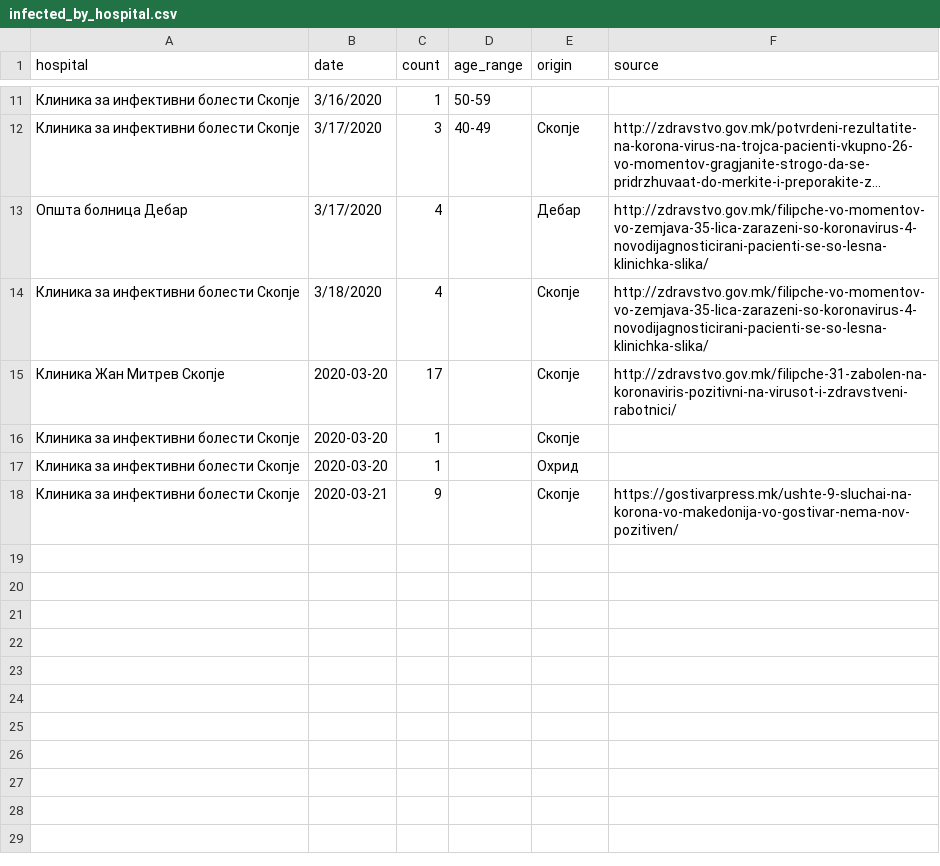
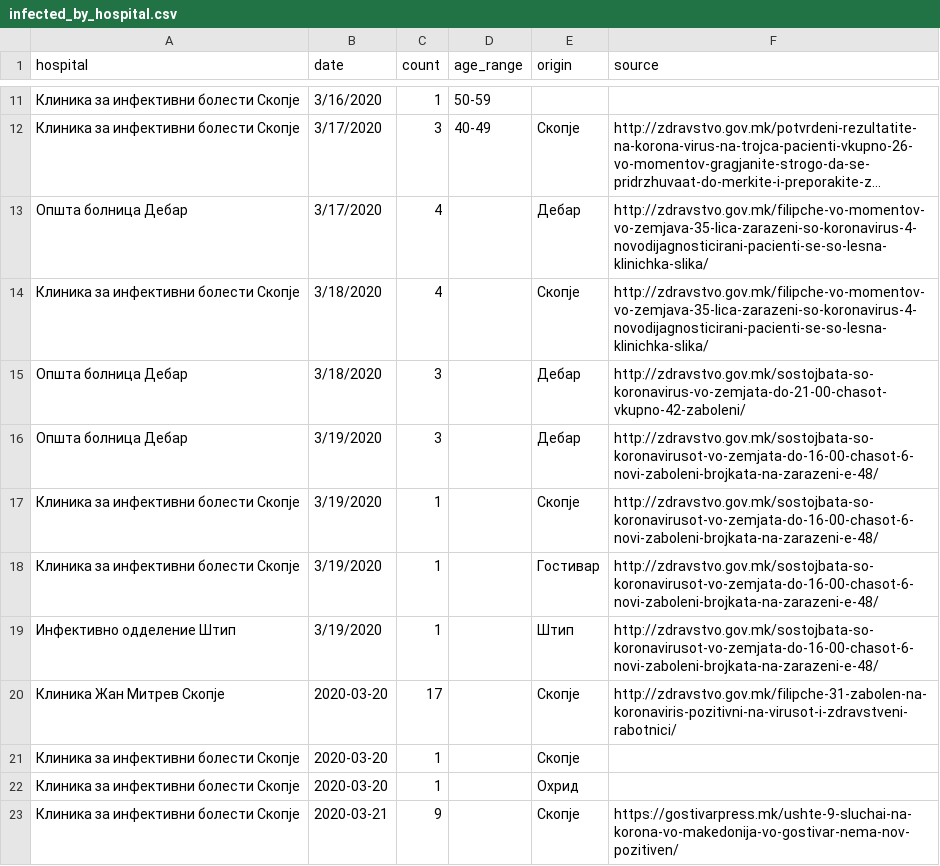
Before and after one commit to klupp/opendata, a CSV file: mk/covid19/datasets/infected_by_hospital.csv, drawn as a sheet; only a part is shown, gaps mark what is left out; long unchanged cells end in ….

Commit message:
update covid19 Sat 21 Mar 2020 08:00:22 PM CET

```diff
--- a/mk/covid19/datasets/infected_by_hospital.csv
+++ b/mk/covid19/datasets/infected_by_hospital.csv
@@ -14,2 +14,7 @@ hospital,date,count,age_range,origin,source
 Клиника за инфективни болести Скопје,3/18/2020,4,,Скопје,http://zdravstvo.gov.mk/filipche-vo-momentov-vo-zemjava-35-lica-zarazeni-so-koronavirus-4-novodijagnosticirani-pacienti-se-so-lesna-klinichka-slika/
+Општа болница Дебар,3/18/2020,3,,Дебар,http://zdravstvo.gov.mk/sostojbata-so-koronavirus-vo-zemjata-do-21-00-chasot-vkupno-42-zaboleni/
+Општа болница Дебар,3/19/2020,3,,Дебар,http://zdravstvo.gov.mk/sostojbata-so-koronavirusot-vo-zemjata-do-16-00-chasot-6-novi-zaboleni-brojkata-na-zarazeni-e-48/
+Клиника за инфективни болести Скопје,3/19/2020,1,,Скопје,http://zdravstvo.gov.mk/sostojbata-so-koronavirusot-vo-zemjata-do-16-00-chasot-6-novi-zaboleni-brojkata-na-zarazeni-e-48/
+Клиника за инфективни болести Скопје,3/19/2020,1,,Гостивар,http://zdravstvo.gov.mk/sostojbata-so-koronavirusot-vo-zemjata-do-16-00-chasot-6-novi-zaboleni-brojkata-na-zarazeni-e-48/
+Инфективно одделение Штип,3/19/2020,1,,Штип,http://zdravstvo.gov.mk/sostojbata-so-koronavirusot-vo-zemjata-do-16-00-chasot-6-novi-zaboleni-brojkata-na-zarazeni-e-48/
 Клиника Жан Митрев Скопје,2020-03-20,17,,Скопје,http://zdravstvo.gov.mk/filipche-31-zabolen-na-koronaviris-pozitivni-na-virusot-i-zdravstveni-rabotnici/
```
Also changed, not shown: mk/bolnici-hospitals/hospitals.csv, mk/covid19/datasets/infected_by_municipality.csv, 3 other files.
